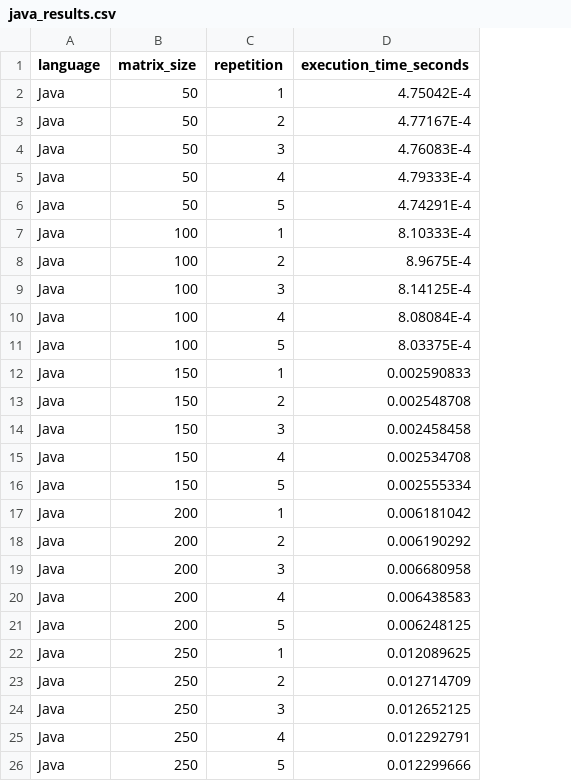
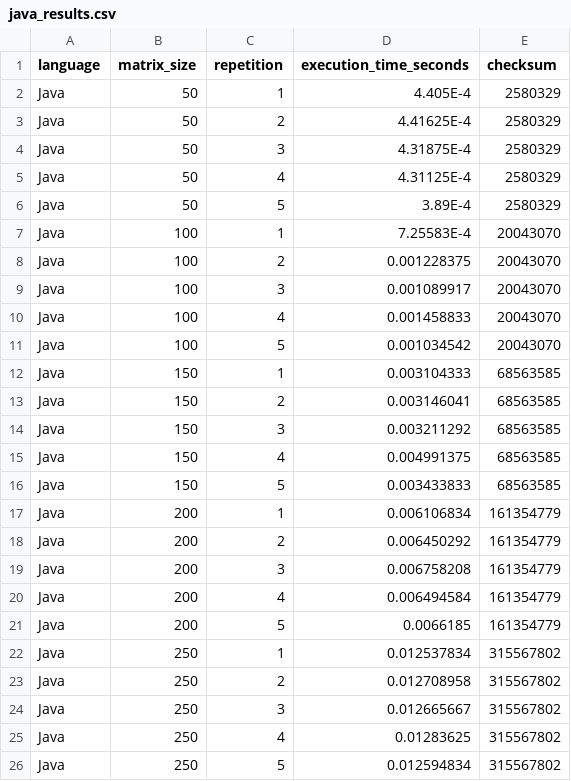
Before and after one commit to mariabaezz/big-data-assignment1, a CSV file: results/java_results.csv, drawn as a sheet; the diff names each change by its address in the sheet, - before the commit and + after, or states it on an @@ line.

```diff
--- a/results/java_results.csv
+++ b/results/java_results.csv
+column E (checksum), rows 2-26: 2580329 | 2580329 | 2580329 | 2580329 | 2580329 | 20043070 | 20043070 | 20043070 | 20043070 | 20043070 | 68563585 | 68563585 | 68563585 | 68563585 | 68563585 | 161354779 | 161354779 | 161354779 | 161354779 | 161354779 | 315567802 | 315567802 | 315567802 | 315567802 | 315567802
-D2 (execution_time_seconds): 4.75042E-4
+D2 (execution_time_seconds): 4.405E-4
-D3 (execution_time_seconds): 4.77167E-4
+D3 (execution_time_seconds): 4.41625E-4
-D4 (execution_time_seconds): 4.76083E-4
+D4 (execution_time_seconds): 4.31875E-4
-D5 (execution_time_seconds): 4.79333E-4
+D5 (execution_time_seconds): 4.31125E-4
-D6 (execution_time_seconds): 4.74291E-4
+D6 (execution_time_seconds): 3.89E-4
-D7 (execution_time_seconds): 8.10333E-4
+D7 (execution_time_seconds): 7.25583E-4
-D8 (execution_time_seconds): 8.9675E-4
+D8 (execution_time_seconds): 0.001228375
-D9 (execution_time_seconds): 8.14125E-4
+D9 (execution_time_seconds): 0.001089917
-D10 (execution_time_seconds): 8.08084E-4
+D10 (execution_time_seconds): 0.001458833
-D11 (execution_time_seconds): 8.03375E-4
+D11 (execution_time_seconds): 0.001034542
-D12 (execution_time_seconds): 0.002590833
+D12 (execution_time_seconds): 0.003104333
-D13 (execution_time_seconds): 0.002548708
+D13 (execution_time_seconds): 0.003146041
-D14 (execution_time_seconds): 0.002458458
+D14 (execution_time_seconds): 0.003211292
-D15 (execution_time_seconds): 0.002534708
+D15 (execution_time_seconds): 0.004991375
-D16 (execution_time_seconds): 0.002555334
+D16 (execution_time_seconds): 0.003433833
-D17 (execution_time_seconds): 0.006181042
+D17 (execution_time_seconds): 0.006106834
-D18 (execution_time_seconds): 0.006190292
+D18 (execution_time_seconds): 0.006450292
-D19 (execution_time_seconds): 0.006680958
+D19 (execution_time_seconds): 0.006758208
-D20 (execution_time_seconds): 0.006438583
+D20 (execution_time_seconds): 0.006494584
-D21 (execution_time_seconds): 0.006248125
+D21 (execution_time_seconds): 0.0066185
-D22 (execution_time_seconds): 0.012089625
+D22 (execution_time_seconds): 0.012537834
-D23 (execution_time_seconds): 0.012714709
+D23 (execution_time_seconds): 0.012708958
-D24 (execution_time_seconds): 0.012652125
+D24 (execution_time_seconds): 0.012665667
-D25 (execution_time_seconds): 0.012292791
+D25 (execution_time_seconds): 0.01283625
-D26 (execution_time_seconds): 0.012299666
+D26 (execution_time_seconds): 0.012594834
```
Also changed, not shown: results/c_results.csv, results/python_results.csv, 15 other files.
